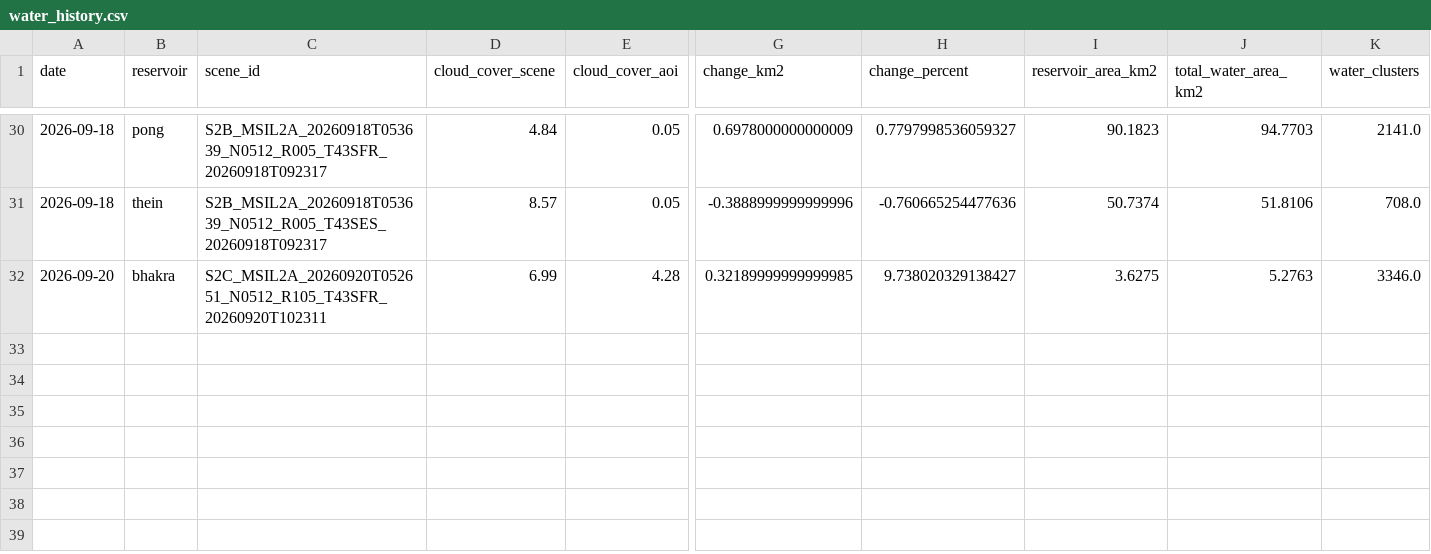
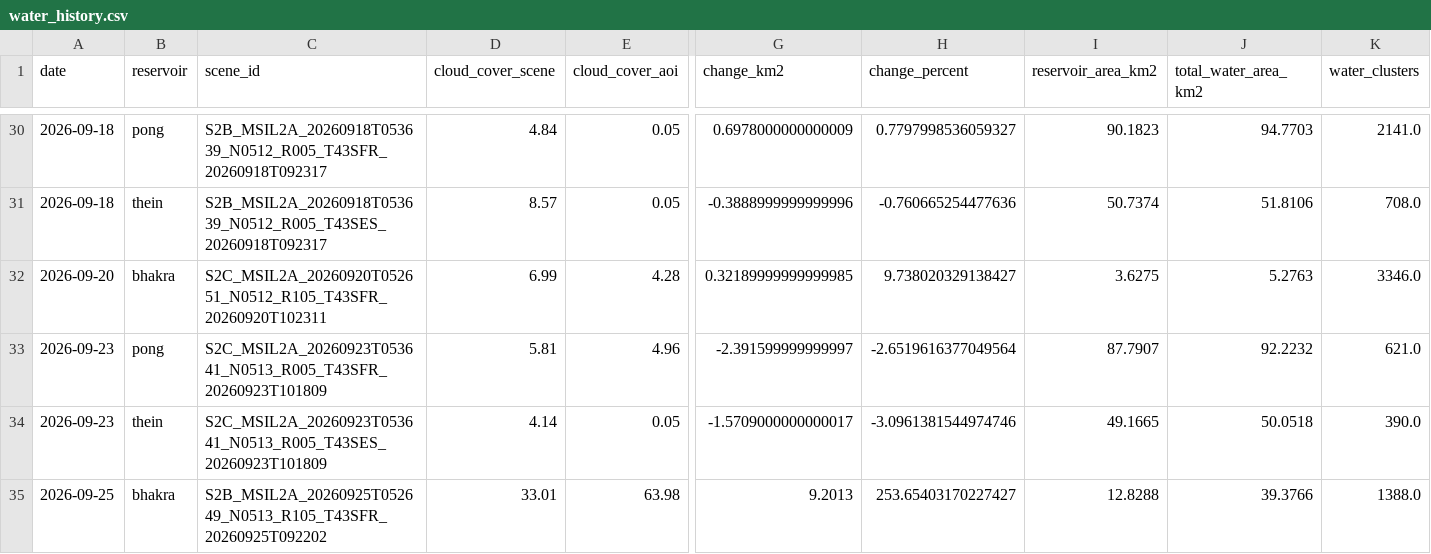
Before and after one commit to Ibrahom1/Sentinel2CDSE, a CSV file: outputs/water_history.csv, drawn as a sheet; only a part is shown, gaps mark what is left out; rows hold the shown columns only; the diff names each change by its address in the sheet, - before the commit and + after, or states it on an @@ line.

```diff
--- a/outputs/water_history.csv
+++ b/outputs/water_history.csv
+row 33: 2026-09-23 | pong | S2C_MSIL2A_20260923T053641_N0513_R005_T43SFR_20260923T101809 | 5.81 | 4.96 | -2.391599999999997 | -2.6519616377049564 | 87.7907 | 92.2232 | 621.0
+row 34: 2026-09-23 | thein | S2C_MSIL2A_20260923T053641_N0513_R005_T43SES_20260923T101809 | 4.14 | 0.05 | -1.5709000000000017 | -3.0961381544974746 | 49.1665 | 50.0518 | 390.0
+row 35: 2026-09-25 | bhakra | S2B_MSIL2A_20260925T052649_N0513_R105_T43SFR_20260925T092202 | 33.01 | 63.98 | 9.2013 | 253.65403170227427 | 12.8288 | 39.3766 | 1388.0
```
Also changed, not shown: 49 other files.
